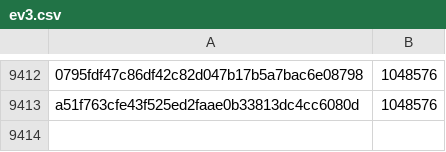
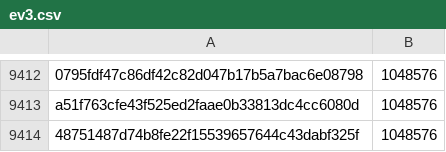
Before and after one commit to robos-education/pybricks-wro, a CSV file: ev3.csv, drawn as a sheet; only a part is shown, gaps mark what is left out; the diff names each change by its address in the sheet, - before the commit and + after, or states it on an @@ line.

Commit message:
ev3: Add 48751487: 1048576 (+0).

```diff
--- a/ev3.csv
+++ b/ev3.csv
+row 9414: 48751487d74b8fe22f15539657644c43dabf325f | 1048576
```
